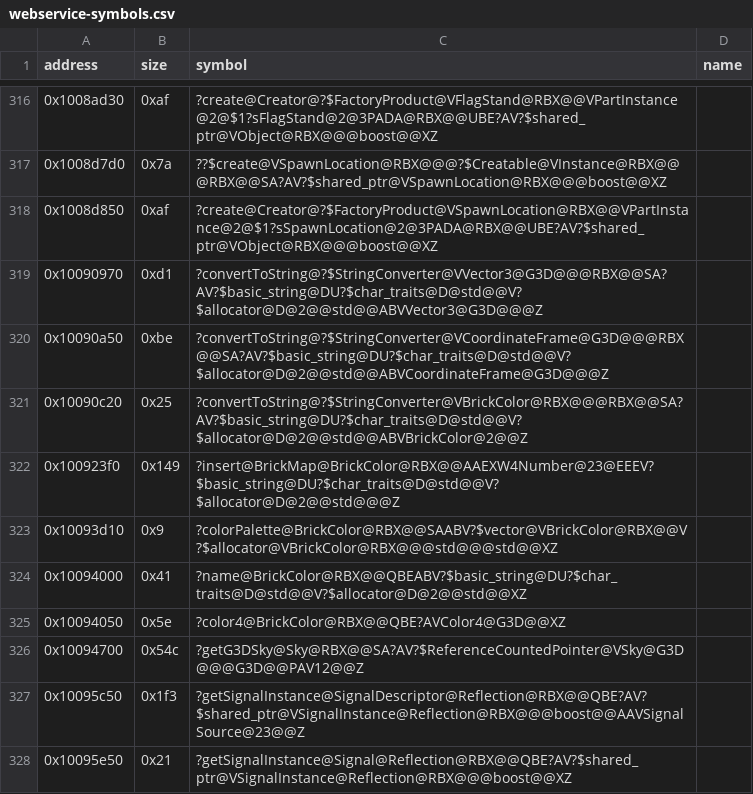
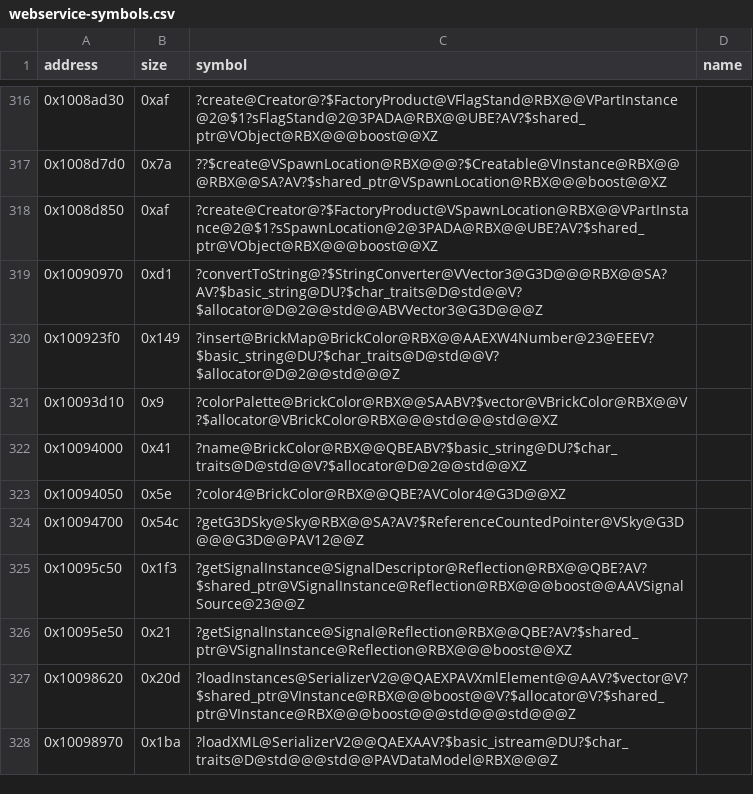
Before and after one commit to Asphaltian/OpenRBX, a CSV file: reccmp/webservice-symbols.csv, drawn as a sheet; only a part is shown, gaps mark what is left out; the shorter side is filled out with more unchanged rows; the diff names each change by its address in the sheet, - before the commit and + after, or states it on an @@ line.

Commit message:
Recover StringConverter for CoordinateFrame and BrickColor

```diff
--- a/reccmp/webservice-symbols.csv
+++ b/reccmp/webservice-symbols.csv
-row 320: 0x10090a50 | 0xbe | ?convertToString@?$StringConverter@VCoordinateFrame@G3D@@@RBX@@SA?AV?$basic_string@DU?$char_traits@D@std@@V?$allocator@D@2@@std@@ABVCoordinateFrame@G3D@@@Z
-row 321: 0x10090c20 | 0x25 | ?convertToString@?$StringConverter@VBrickColor@RBX@@@RBX@@SA?AV?$basic_string@DU?$char_traits@D@std@@V?$allocator@D@2@@std@@ABVBrickColor@2@@Z
```
Also changed, not shown: 1 other file.
